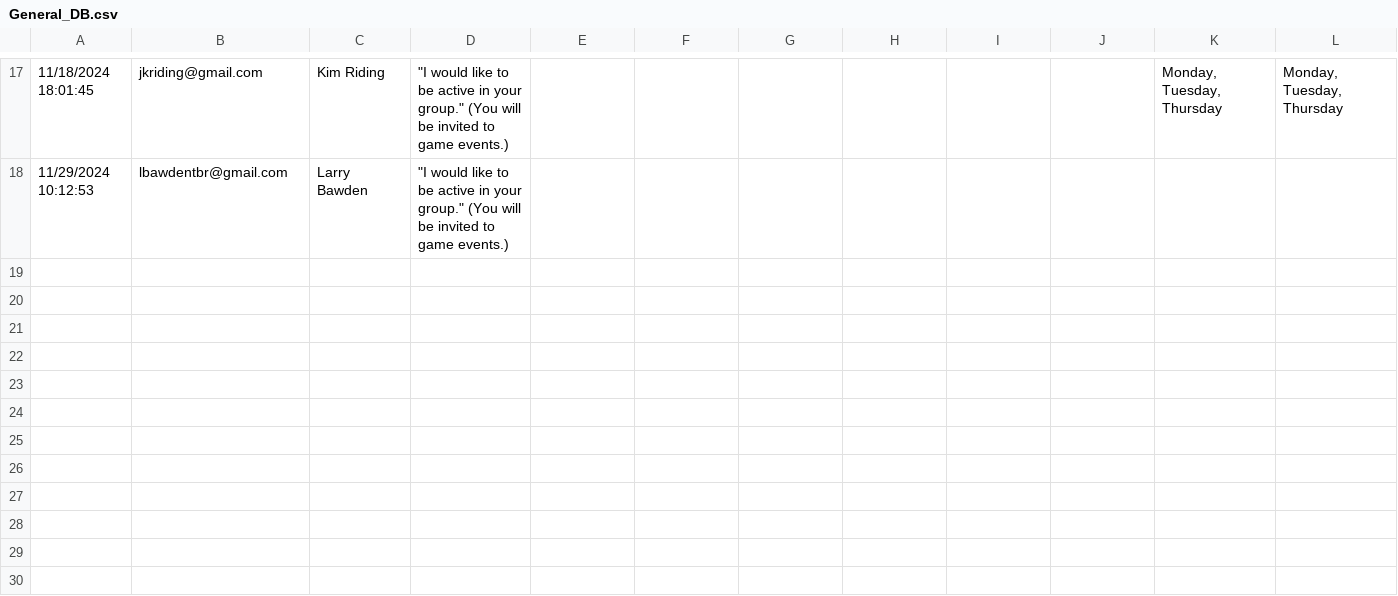
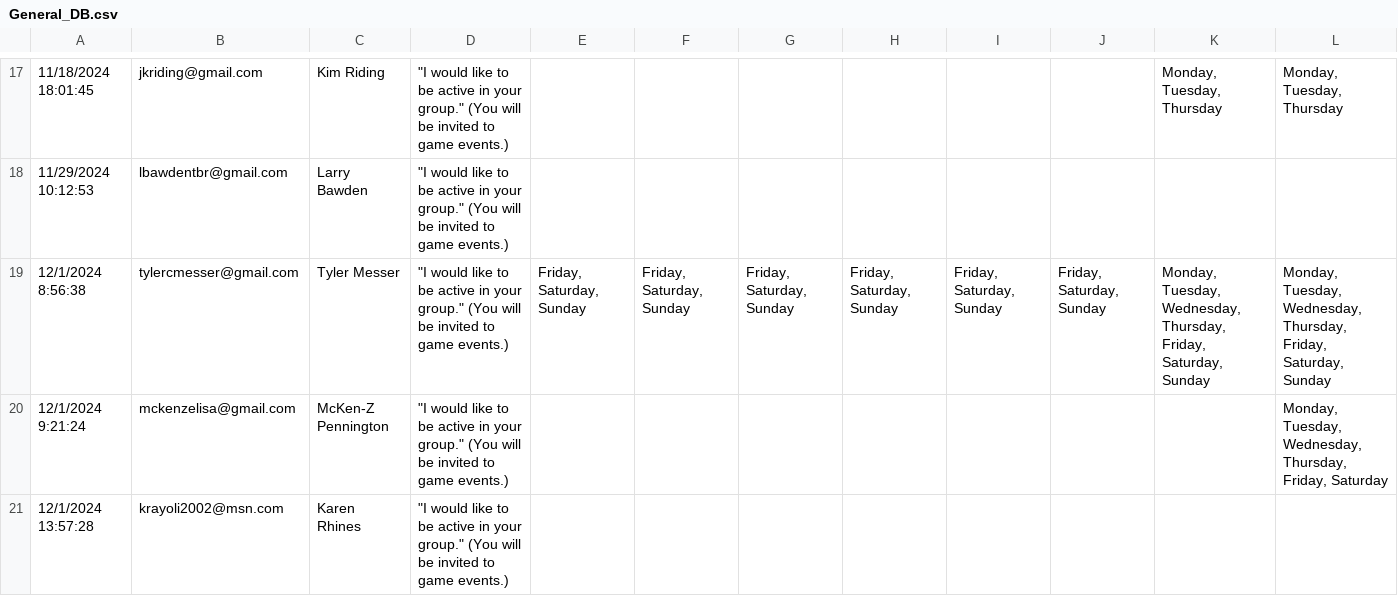
Before and after one commit to CategorIAN/ABCD, a CSV file: Raw Data/General_DB.csv, drawn as a sheet; only a part is shown, gaps mark what is left out; rows hold the shown columns only; the diff names each change by its address in the sheet, - before the commit and + after, or states it on an @@ line.

```diff
--- a/Raw Data/General_DB.csv
+++ b/Raw Data/General_DB.csv
+row 19: 12/1/2024 8:56:38 | tylercmesser@gmail.com | Tyler Messer | "I would like to be active in your group." (You will be invited to game events.) | Friday, Saturday, Sunday | Friday, Saturday, Sunday | Friday, Saturday, Sunday | Friday, Saturday, Sunday | Friday, Saturday, Sunday | Friday, Saturday, Sunday | Monday, Tuesday, Wednesday, Thursday, Friday, Saturday, Sunday | Monday, Tuesday, Wednesday, Thursday, Friday, Saturday, Sunday
+row 20: 12/1/2024 9:21:24 | mckenzelisa@gmail.com | McKen-Z Pennington | "I would like to be active in your group." (You will be invited to game events.) |  |  |  |  |  |  |  | Monday, Tuesday, Wednesday, Thursday, Friday, Saturday
+row 21: 12/1/2024 13:57:28 | krayoli2002@msn.com | Karen Rhines | "I would like to be active in your group." (You will be invited to game events.)
```
Also changed, not shown: General_DB/original.csv, 3 other files.
